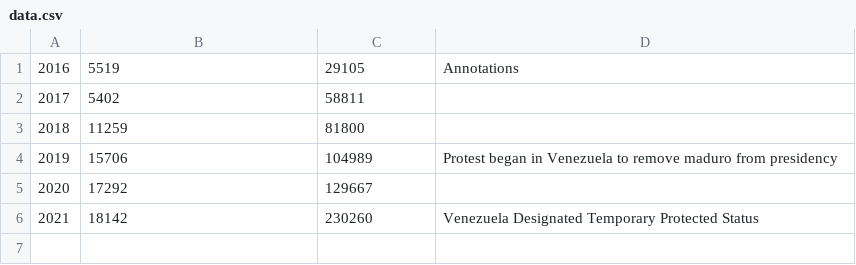
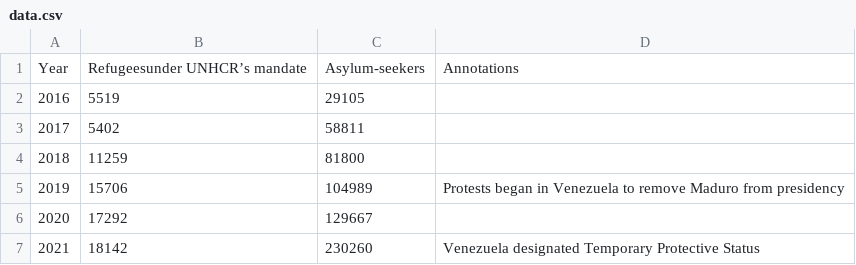
Before and after one commit to valesanchez99/line-chart-practice, a CSV file: data.csv, drawn as a sheet.

Commit message:
Add files via upload

```diff
--- a/data.csv
+++ b/data.csv
@@ -1,6 +1,7 @@
-2016,5519,29105,Annotations
+Year,Refugeesunder UNHCR’s mandate,Asylum-seekers,Annotations
+2016,5519,29105,
 2017,5402,58811,
 2018,11259,81800,
-2019,15706,104989,Protest began in Venezuela to remove maduro from presidency
+2019,15706,104989,Protests began in Venezuela to remove Maduro from presidency
 2020,17292,129667,
-2021,18142,230260,Venezuela Designated Temporary Protected Status
+2021,18142,230260,Venezuela designated Temporary Protective Status
```
